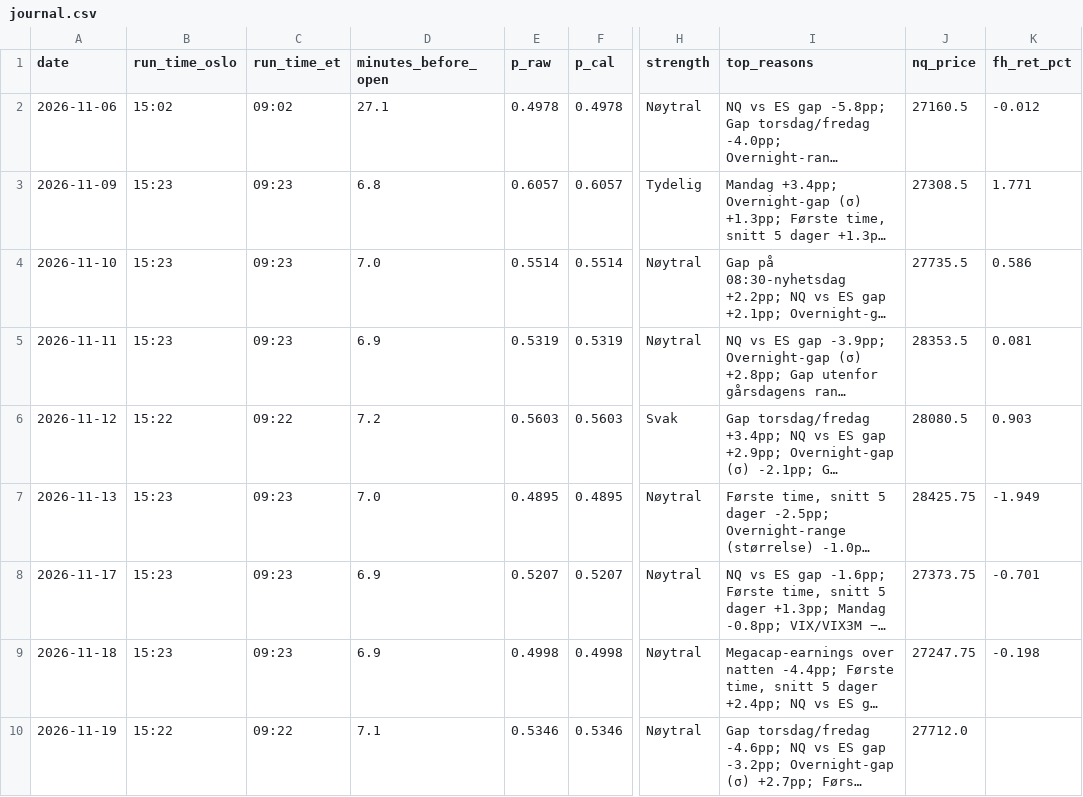
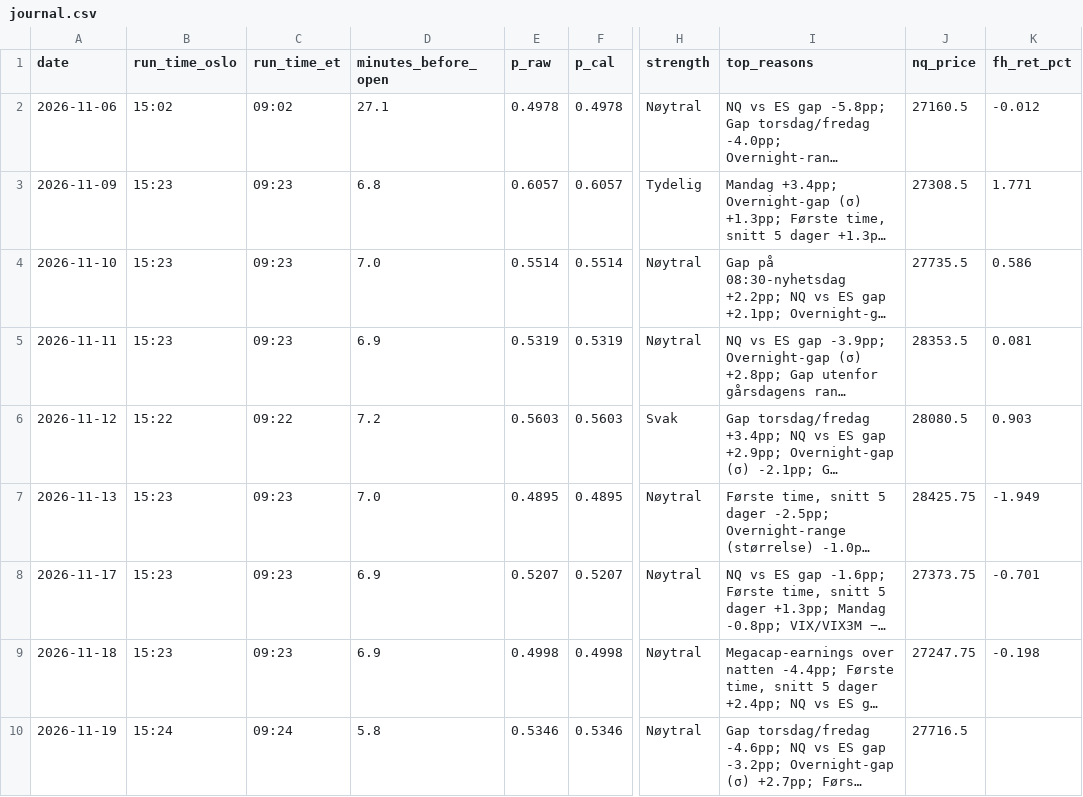
Before and after one commit to 21Matso/nq-bias, a CSV file: data/journal.csv, drawn as a sheet; only a part is shown, gaps mark what is left out; long unchanged cells end in …; the diff names each change by its address in the sheet, - before the commit and + after, or states it on an @@ line.

```diff
--- a/data/journal.csv
+++ b/data/journal.csv
-B10 (run_time_oslo): 15:22
+B10 (run_time_oslo): 15:24
-C10 (run_time_et): 09:22
+C10 (run_time_et): 09:24
-D10 (minutes_before_open): 7.1
+D10 (minutes_before_open): 5.8
-J10 (nq_price): 27712.0
+J10 (nq_price): 27716.5
```
Also changed, not shown: 1 other file.
